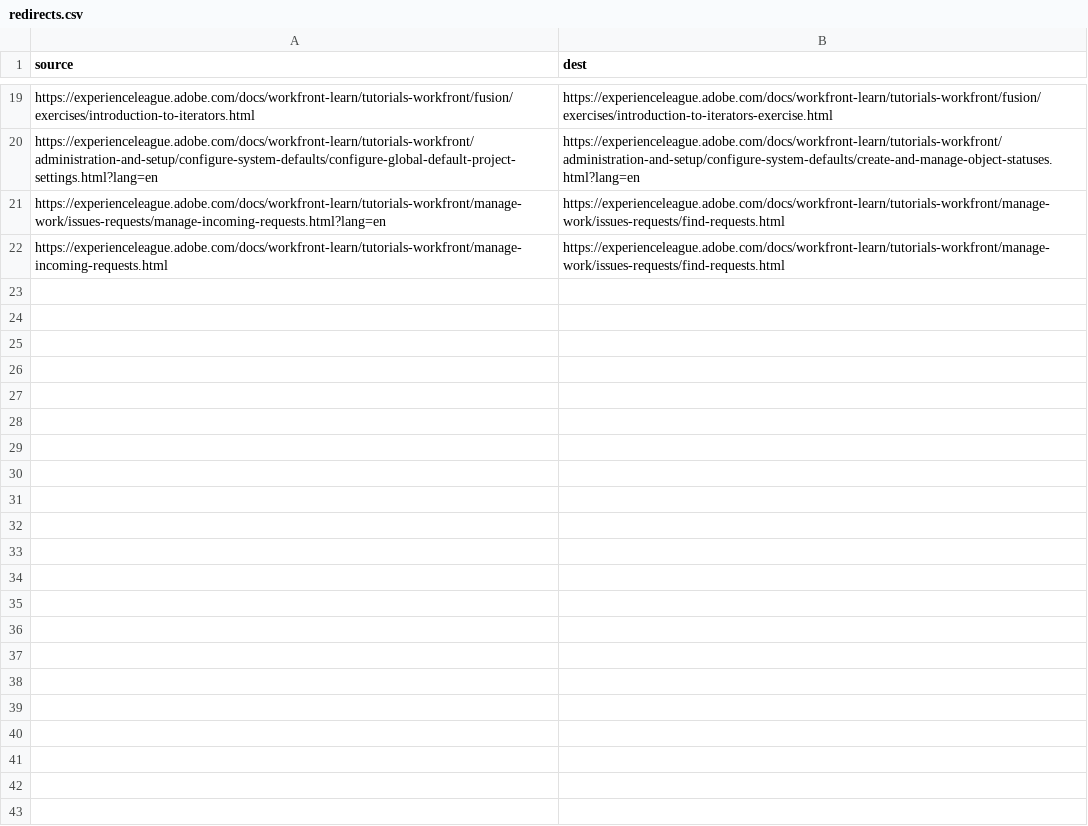
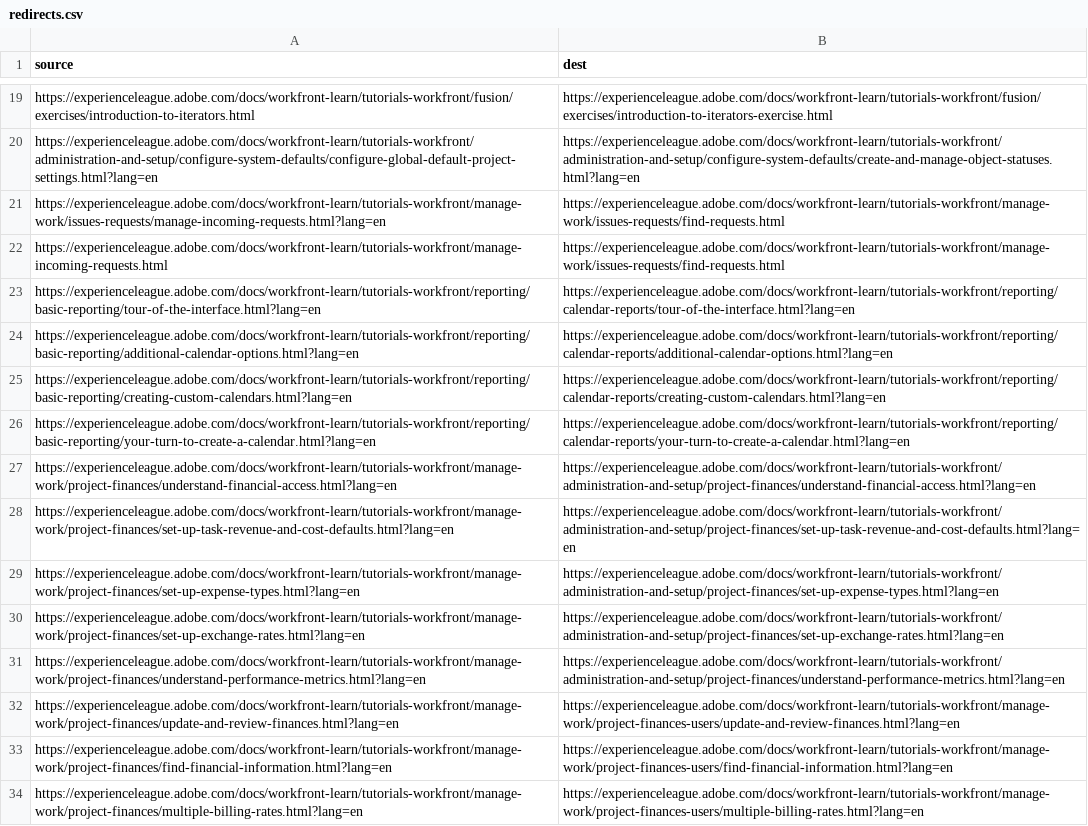
Before and after one commit to AdobeDocs/workfront-learn.es-ES, a CSV file: redirects.csv, drawn as a sheet; only a part is shown, gaps mark what is left out; the diff names each change by its address in the sheet, - before the commit and + after, or states it on an @@ line.

Commit message:
Sync non localizable files for core commit b43921f6ca35ae837bfe57927147720d2f5ffce9

```diff
--- a/redirects.csv
+++ b/redirects.csv
+row 23: https://experienceleague.adobe.com/docs/workfront-learn/tutorials-workfront/reporting/basic-reporting/tour-of-the-interface.html?lang=en | https://experienceleague.adobe.com/docs/workfront-learn/tutorials-workfront/reporting/calendar-reports/tour-of-the-interface.html?lang=en
+row 24: https://experienceleague.adobe.com/docs/workfront-learn/tutorials-workfront/reporting/basic-reporting/additional-calendar-options.html?lang=en | https://experienceleague.adobe.com/docs/workfront-learn/tutorials-workfront/reporting/calendar-reports/additional-calendar-options.html?lang=en
+row 25: https://experienceleague.adobe.com/docs/workfront-learn/tutorials-workfront/reporting/basic-reporting/creating-custom-calendars.html?lang=en | https://experienceleague.adobe.com/docs/workfront-learn/tutorials-workfront/reporting/calendar-reports/creating-custom-calendars.html?lang=en
+row 26: https://experienceleague.adobe.com/docs/workfront-learn/tutorials-workfront/reporting/basic-reporting/your-turn-to-create-a-calendar.html?lang=en | https://experienceleague.adobe.com/docs/workfront-learn/tutorials-workfront/reporting/calendar-reports/your-turn-to-create-a-calendar.html?lang=en
+row 27: https://experienceleague.adobe.com/docs/workfront-learn/tutorials-workfront/manage-work/project-finances/understand-financial-access.html?lang=en | https://experienceleague.adobe.com/docs/workfront-learn/tutorials-workfront/administration-and-setup/project-finances/understand-financial-access.html?lang=en
+row 28: https://experienceleague.adobe.com/docs/workfront-learn/tutorials-workfront/manage-work/project-finances/set-up-task-revenue-and-cost-defaults.html?lang=en | https://experienceleague.adobe.com/docs/workfront-learn/tutorials-workfront/administration-and-setup/project-finances/set-up-task-revenue-and-cost-defaults.html?lang=en
+row 29: https://experienceleague.adobe.com/docs/workfront-learn/tutorials-workfront/manage-work/project-finances/set-up-expense-types.html?lang=en | https://experienceleague.adobe.com/docs/workfront-learn/tutorials-workfront/administration-and-setup/project-finances/set-up-expense-types.html?lang=en
+row 30: https://experienceleague.adobe.com/docs/workfront-learn/tutorials-workfront/manage-work/project-finances/set-up-exchange-rates.html?lang=en | https://experienceleague.adobe.com/docs/workfront-learn/tutorials-workfront/administration-and-setup/project-finances/set-up-exchange-rates.html?lang=en
+row 31: https://experienceleague.adobe.com/docs/workfront-learn/tutorials-workfront/manage-work/project-finances/understand-performance-metrics.html?lang=en | https://experienceleague.adobe.com/docs/workfront-learn/tutorials-workfront/administration-and-setup/project-finances/understand-performance-metrics.html?lang=en
+row 32: https://experienceleague.adobe.com/docs/workfront-learn/tutorials-workfront/manage-work/project-finances/update-and-review-finances.html?lang=en | https://experienceleague.adobe.com/docs/workfront-learn/tutorials-workfront/manage-work/project-finances-users/update-and-review-finances.html?lang=en
+row 33: https://experienceleague.adobe.com/docs/workfront-learn/tutorials-workfront/manage-work/project-finances/find-financial-information.html?lang=en | https://experienceleague.adobe.com/docs/workfront-learn/tutorials-workfront/manage-work/project-finances-users/find-financial-information.html?lang=en
+row 34: https://experienceleague.adobe.com/docs/workfront-learn/tutorials-workfront/manage-work/project-finances/multiple-billing-rates.html?lang=en | https://experienceleague.adobe.com/docs/workfront-learn/tutorials-workfront/manage-work/project-finances-users/multiple-billing-rates.html?lang=en
```
